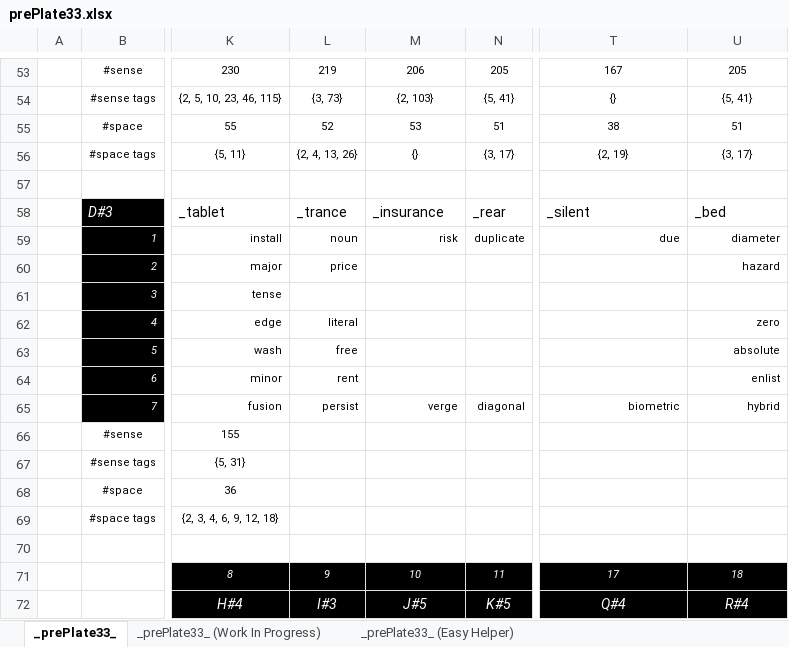
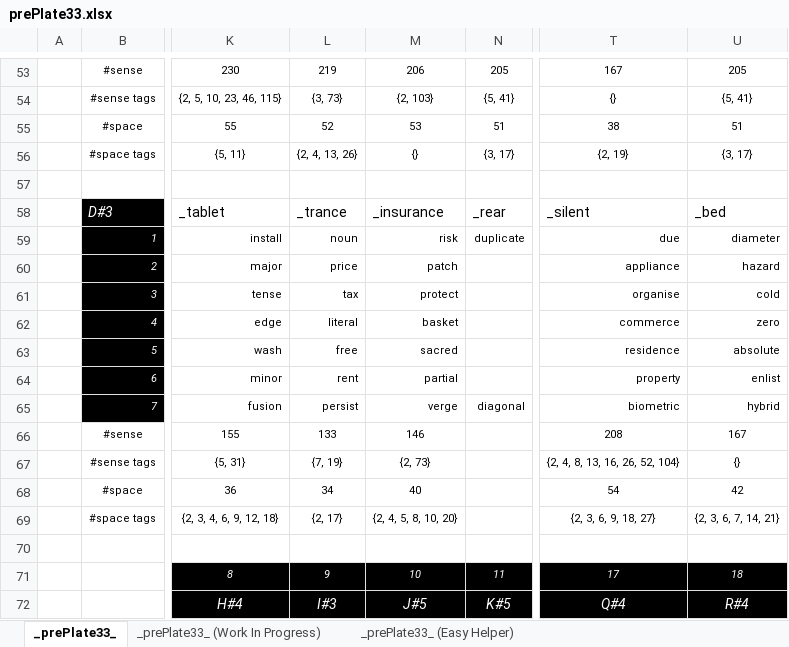
Before and after one commit to openroot/prePlate33, an Excel workbook: prePlate33/Offline Documents (Periodic)/prePlate33.xlsx, sheet _prePlate33_, drawn as a sheet; only a part is shown, gaps mark what is left out; values as stored, in another font and other column widths than the file's, no borders; charts and pictures not drawn; the diff names each change by its address in the sheet, - before the commit and + after, or states it on an @@ line.

```diff
--- a/prePlate33/Offline Documents (Periodic)/prePlate33.xlsx (sheet _prePlate33_)
+++ b/prePlate33/Offline Documents (Periodic)/prePlate33.xlsx (sheet _prePlate33_)
-M60: (empty)
+M60: patch
-T60: (empty)
+T60: appliance
-L61: (empty)
+L61: tax
-M61: (empty)
+M61: protect
-T61: (empty)
+T61: organise
-U61: (empty)
+U61: cold
-M62: (empty)
+M62: basket
-T62: (empty)
+T62: commerce
-M63: (empty)
+M63: sacred
-T63: (empty)
+T63: residence
-M64: (empty)
+M64: partial
-T64: (empty)
+T64: property
-L66: (empty)
+L66: 133
-M66: (empty)
+M66: 146
-T66: (empty)
+T66: 208
-U66: (empty)
+U66: 167
-L67: (empty)
+L67: {7, 19}
-M67: (empty)
+M67: {2, 73}
-T67: (empty)
+T67: {2, 4, 8, 13, 16, 26, 52, 104}
-U67: (empty)
+U67: {}
-L68: (empty)
+L68: 34
-M68: (empty)
+M68: 40
-T68: (empty)
+T68: 54
-U68: (empty)
+U68: 42
-L69: (empty)
+L69: {2, 17}
-M69: (empty)
+M69: {2, 4, 5, 8, 10, 20}
-T69: (empty)
+T69: {2, 3, 6, 9, 18, 27}
-U69: (empty)
+U69: {2, 3, 6, 7, 14, 21}
```
Also changed, not shown: sheet _prePlate33_ (Work In Progress), 3 other files.
